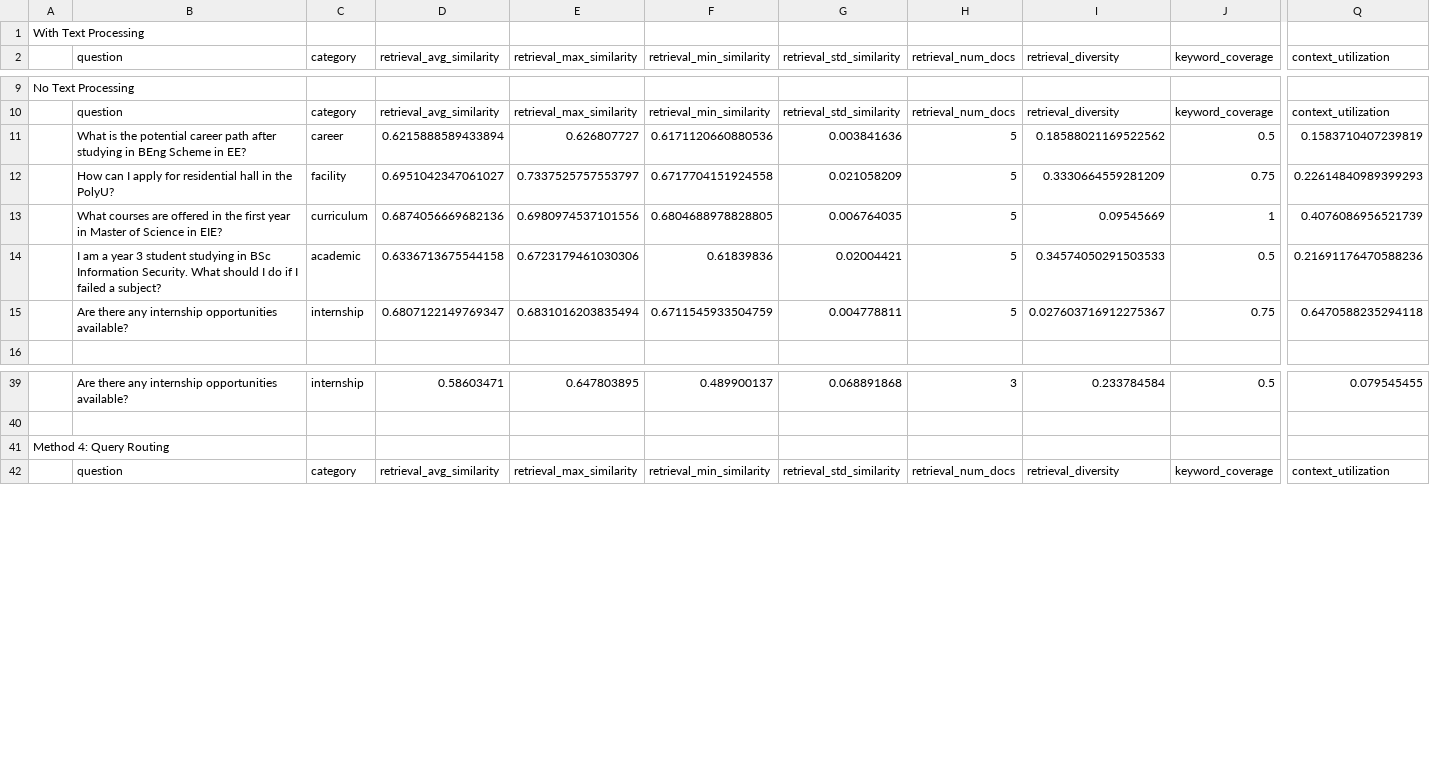
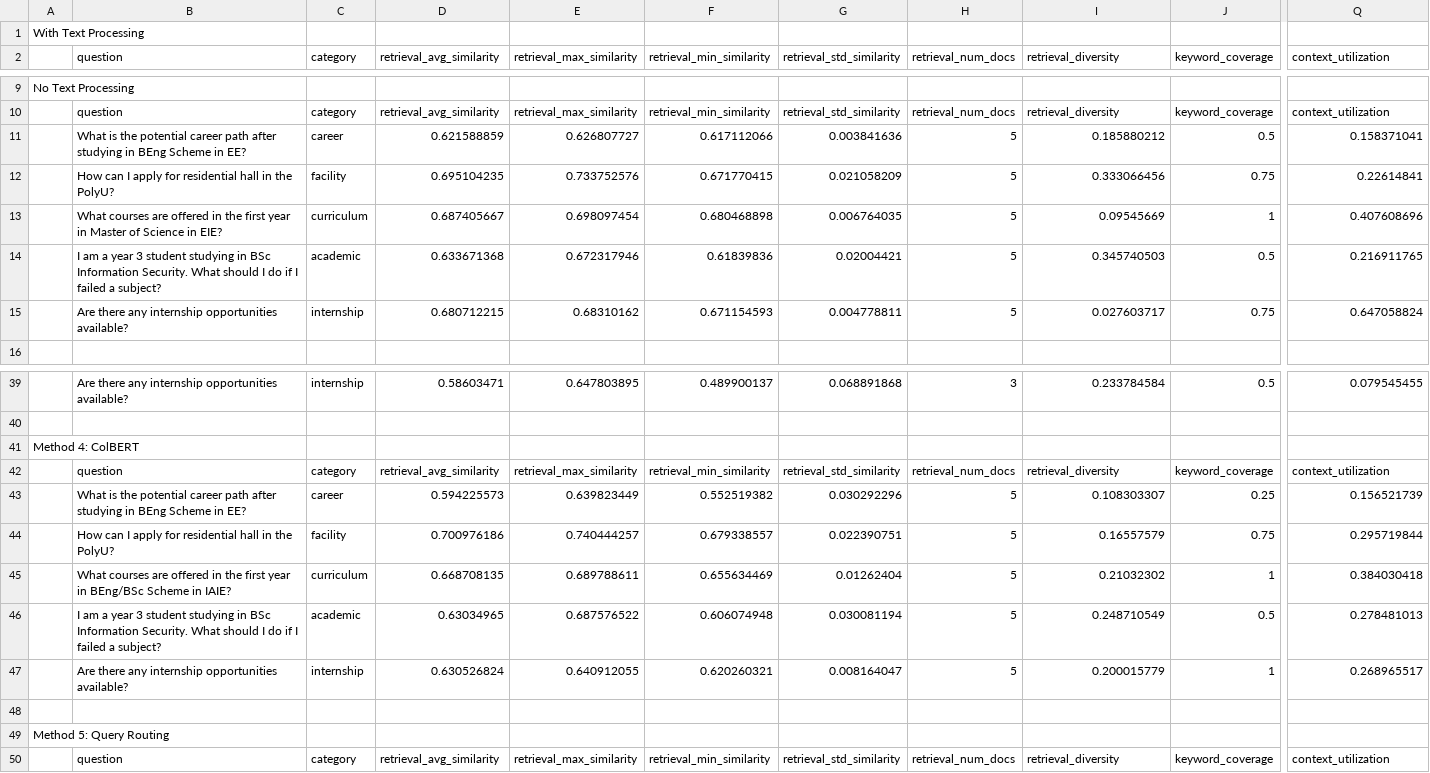
Before and after one commit to marcuskwanth/Virtual-Academic-Advisor-with-RAG, a CSV file: Additional_Evaluation/rag_evaluation_20251224.csv, drawn as a sheet; only a part is shown, gaps mark what is left out; rows hold the shown columns only; the diff names each change by its address in the sheet, - before the commit and + after, or states it on an @@ line.

```diff
--- a/Additional_Evaluation/rag_evaluation_20251224.csv
+++ b/Additional_Evaluation/rag_evaluation_20251224.csv
-D11 (retrieval_avg_similarity): 0.6215888589433894
+D11 (retrieval_avg_similarity): 0.621588859
-F11 (retrieval_min_similarity): 0.6171120660880536
+F11 (retrieval_min_similarity): 0.617112066
-I11 (retrieval_diversity): 0.18588021169522562
+I11 (retrieval_diversity): 0.185880212
-Q11 (context_utilization): 0.1583710407239819
+Q11 (context_utilization): 0.158371041
-D12 (retrieval_avg_similarity): 0.6951042347061027
+D12 (retrieval_avg_similarity): 0.695104235
-E12 (retrieval_max_similarity): 0.7337525757553797
+E12 (retrieval_max_similarity): 0.733752576
-F12 (retrieval_min_similarity): 0.6717704151924558
+F12 (retrieval_min_similarity): 0.671770415
-I12 (retrieval_diversity): 0.3330664559281209
+I12 (retrieval_diversity): 0.333066456
-Q12 (context_utilization): 0.22614840989399293
+Q12 (context_utilization): 0.22614841
-D13 (retrieval_avg_similarity): 0.6874056669682136
+D13 (retrieval_avg_similarity): 0.687405667
-E13 (retrieval_max_similarity): 0.6980974537101556
+E13 (retrieval_max_similarity): 0.698097454
-F13 (retrieval_min_similarity): 0.6804688978828805
+F13 (retrieval_min_similarity): 0.680468898
-Q13 (context_utilization): 0.4076086956521739
+Q13 (context_utilization): 0.407608696
-D14 (retrieval_avg_similarity): 0.6336713675544158
+D14 (retrieval_avg_similarity): 0.633671368
-E14 (retrieval_max_similarity): 0.6723179461030306
+E14 (retrieval_max_similarity): 0.672317946
-I14 (retrieval_diversity): 0.34574050291503533
+I14 (retrieval_diversity): 0.345740503
-Q14 (context_utilization): 0.21691176470588236
+Q14 (context_utilization): 0.216911765
-D15 (retrieval_avg_similarity): 0.6807122149769347
+D15 (retrieval_avg_similarity): 0.680712215
-E15 (retrieval_max_similarity): 0.6831016203835494
+E15 (retrieval_max_similarity): 0.68310162
-F15 (retrieval_min_similarity): 0.6711545933504759
+F15 (retrieval_min_similarity): 0.671154593
-I15 (retrieval_diversity): 0.027603716912275367
+I15 (retrieval_diversity): 0.027603717
-Q15 (context_utilization): 0.6470588235294118
+Q15 (context_utilization): 0.647058824
-A41: Method 4: Query Routing
+A41: Method 4: ColBERT
+row 42:  | question | category | retrieval_avg_similarity | retrieval_max_similarity | retrieval_min_similarity | retrieval_std_similarity | retrieval_num_docs | retrieval_diversity | keyword_coverage | context_utilization
+row 43:  | What is the potential career path after studying in BEng Scheme in EE? | career | 0.594225573 | 0.639823449 | 0.552519382 | 0.030292296 | 5 | 0.108303307 | 0.25 | 0.156521739
+row 44:  | How can I apply for residential hall in the PolyU? | facility | 0.700976186 | 0.740444257 | 0.679338557 | 0.022390751 | 5 | 0.16557579 | 0.75 | 0.295719844
+row 45:  | What courses are offered in the first year in BEng/BSc Scheme in IAIE? | curriculum | 0.668708135 | 0.689788611 | 0.655634469 | 0.01262404 | 5 | 0.21032302 | 1 | 0.384030418
+row 46:  | I am a year 3 student studying in BSc Information Security. What should I do if I failed a subject? | academic | 0.63034965 | 0.687576522 | 0.606074948 | 0.030081194 | 5 | 0.248710549 | 0.5 | 0.278481013
+row 47:  | Are there any internship opportunities available? | internship | 0.630526824 | 0.640912055 | 0.620260321 | 0.008164047 | 5 | 0.200015779 | 1 | 0.268965517
+row 48: (empty)
+row 49: Method 5: Query Routing
```
Also changed, not shown: 24 other files.
